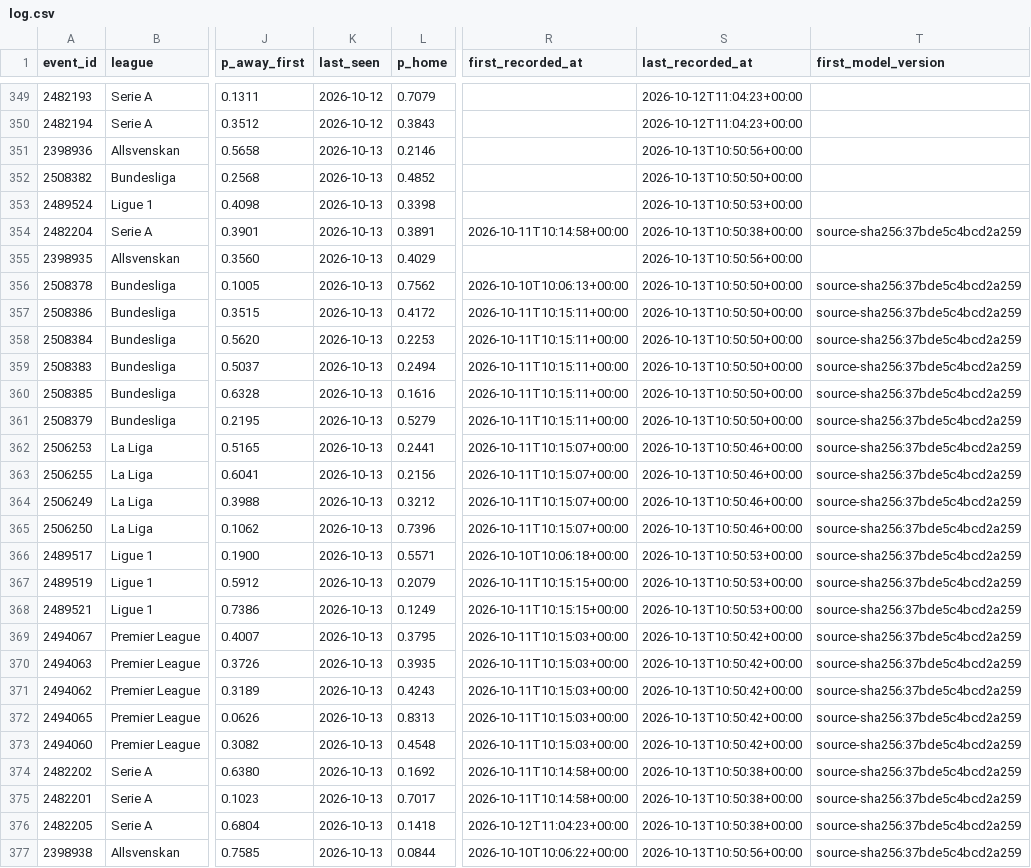
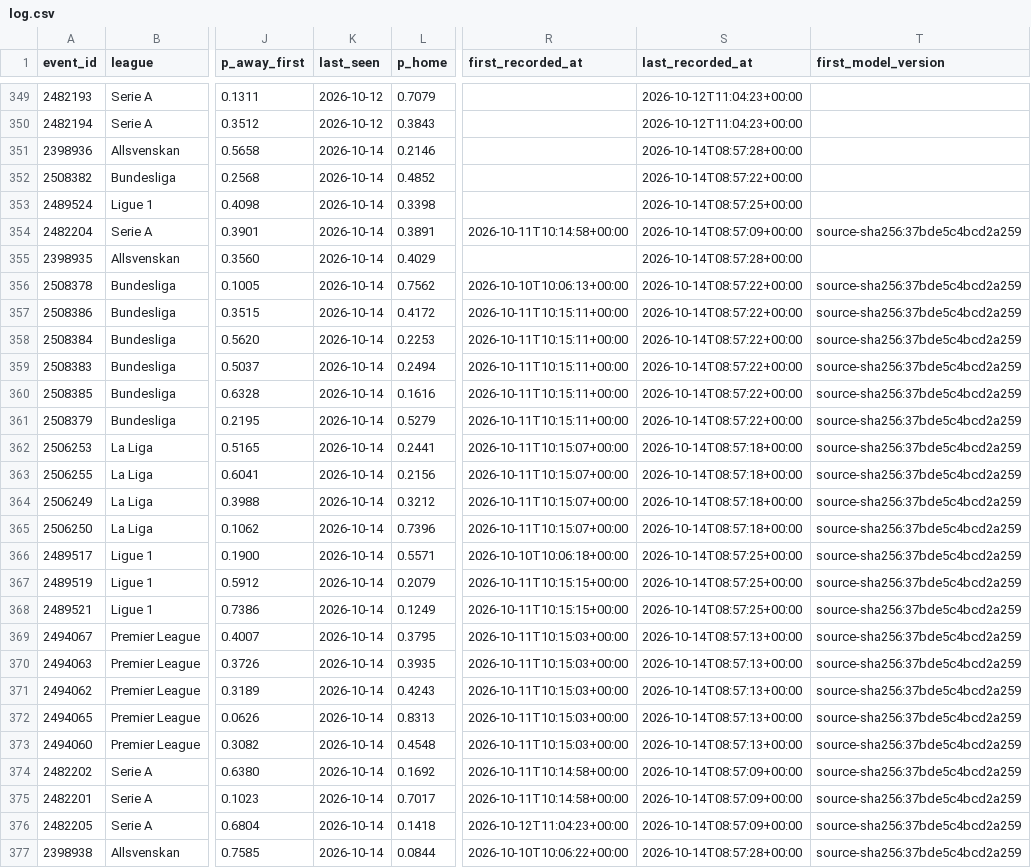
Before and after one commit to AronAlander/footytest, a CSV file: predictions/log.csv, drawn as a sheet; only a part is shown, gaps mark what is left out; the diff covers the shown part only; the diff names each change by its address in the sheet, - before the commit and + after, or states it on an @@ line.

```diff
--- a/predictions/log.csv
+++ b/predictions/log.csv
-K351:K377 (last_seen): 2026-10-13
+K351:K377 (last_seen): 2026-10-14
-S351 (last_recorded_at): 2026-10-13T10:50:56+00:00
+S351 (last_recorded_at): 2026-10-14T08:57:28+00:00
-S352 (last_recorded_at): 2026-10-13T10:50:50+00:00
+S352 (last_recorded_at): 2026-10-14T08:57:22+00:00
-S353 (last_recorded_at): 2026-10-13T10:50:53+00:00
+S353 (last_recorded_at): 2026-10-14T08:57:25+00:00
-S354 (last_recorded_at): 2026-10-13T10:50:38+00:00
+S354 (last_recorded_at): 2026-10-14T08:57:09+00:00
-S355 (last_recorded_at): 2026-10-13T10:50:56+00:00
+S355 (last_recorded_at): 2026-10-14T08:57:28+00:00
-S356:S361 (last_recorded_at): 2026-10-13T10:50:50+00:00
+S356:S361 (last_recorded_at): 2026-10-14T08:57:22+00:00
-S362:S365 (last_recorded_at): 2026-10-13T10:50:46+00:00
+S362:S365 (last_recorded_at): 2026-10-14T08:57:18+00:00
-S366:S368 (last_recorded_at): 2026-10-13T10:50:53+00:00
+S366:S368 (last_recorded_at): 2026-10-14T08:57:25+00:00
-S369:S373 (last_recorded_at): 2026-10-13T10:50:42+00:00
+S369:S373 (last_recorded_at): 2026-10-14T08:57:13+00:00
-S374:S376 (last_recorded_at): 2026-10-13T10:50:38+00:00
+S374:S376 (last_recorded_at): 2026-10-14T08:57:09+00:00
-S377 (last_recorded_at): 2026-10-13T10:50:56+00:00
+S377 (last_recorded_at): 2026-10-14T08:57:28+00:00
```
Also changed, not shown: 64 edited cells elsewhere in this file, 2 other files.
